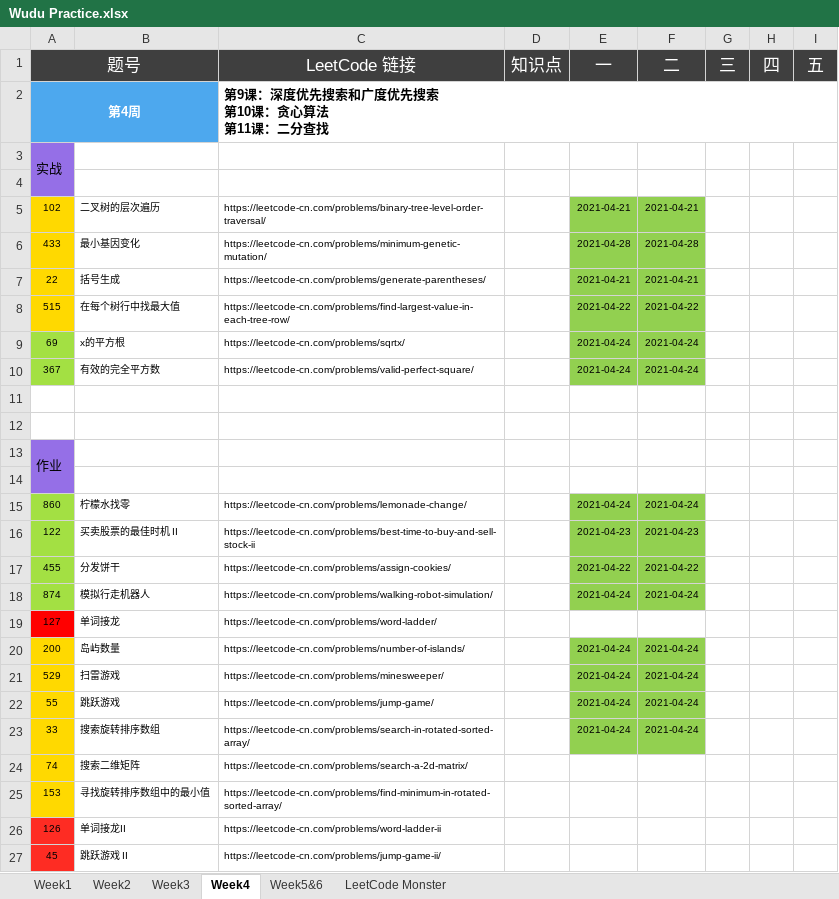
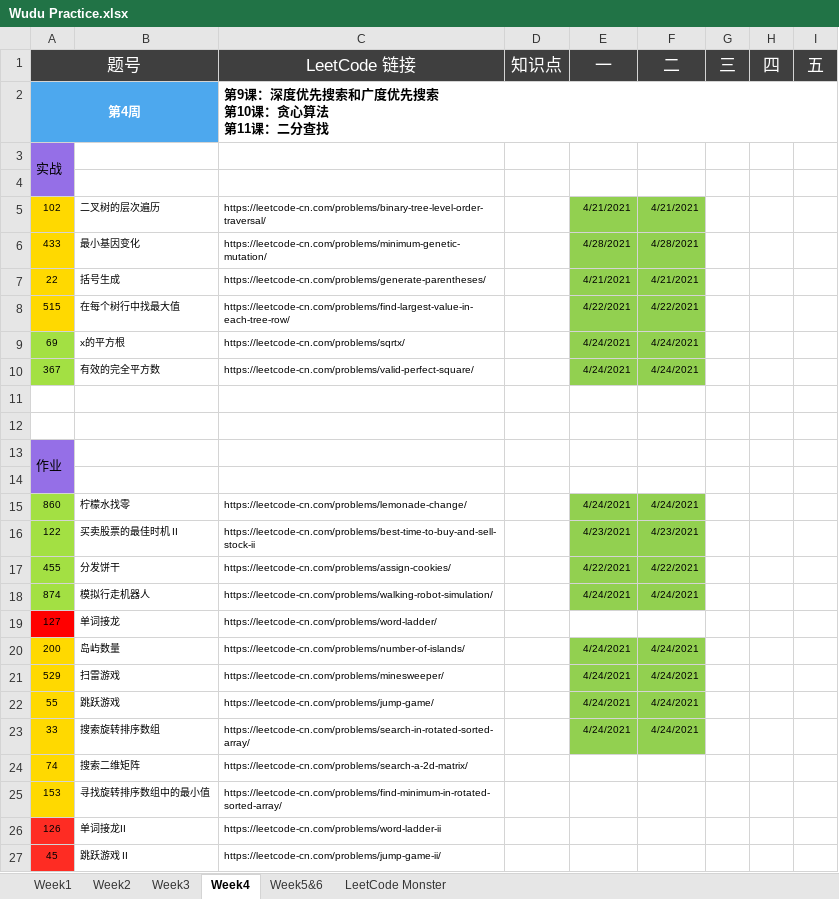
Before and after one commit to automano/Golang-LeetCode, an Excel workbook: Wudu Practice.xlsx, sheet Week4, drawn as a sheet; values as stored, in another font and other column widths than the file's, no borders; the diff names each change by its address in the sheet, - before the commit and + after, or states it on an @@ line.

```diff
--- a/Wudu Practice.xlsx (sheet Week4)
+++ b/Wudu Practice.xlsx (sheet Week4)
-E5 (一): 2021-04-21
+E5 (一): 4/21/2021
-F5 (二): 2021-04-21
+F5 (二): 4/21/2021
-E6 (一): 2021-04-28
+E6 (一): 4/28/2021
-F6 (二): 2021-04-28
+F6 (二): 4/28/2021
-E7 (一): 2021-04-21
+E7 (一): 4/21/2021
-F7 (二): 2021-04-21
+F7 (二): 4/21/2021
-E8 (一): 2021-04-22
+E8 (一): 4/22/2021
-F8 (二): 2021-04-22
+F8 (二): 4/22/2021
-E9:E10 (一): 2021-04-24
+E9:E10 (一): 4/24/2021
-F9:F10 (二): 2021-04-24
+F9:F10 (二): 4/24/2021
-E15 (一): 2021-04-24
+E15 (一): 4/24/2021
-F15 (二): 2021-04-24
+F15 (二): 4/24/2021
-E16 (一): 2021-04-23
+E16 (一): 4/23/2021
-F16 (二): 2021-04-23
+F16 (二): 4/23/2021
-E17 (一): 2021-04-22
+E17 (一): 4/22/2021
-F17 (二): 2021-04-22
+F17 (二): 4/22/2021
-E18 (一): 2021-04-24
+E18 (一): 4/24/2021
-F18 (二): 2021-04-24
+F18 (二): 4/24/2021
-E20:E23 (一): 2021-04-24
+E20:E23 (一): 4/24/2021
-F20:F23 (二): 2021-04-24
+F20:F23 (二): 4/24/2021
```
Also changed, not shown: sheet LeetCode Monster, sheet Week3, sheet Week1, sheet Week2, sheet Week5&6, 5 other files.
